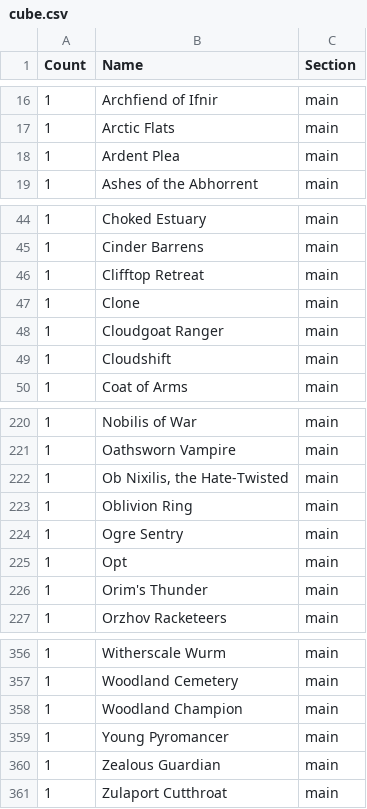
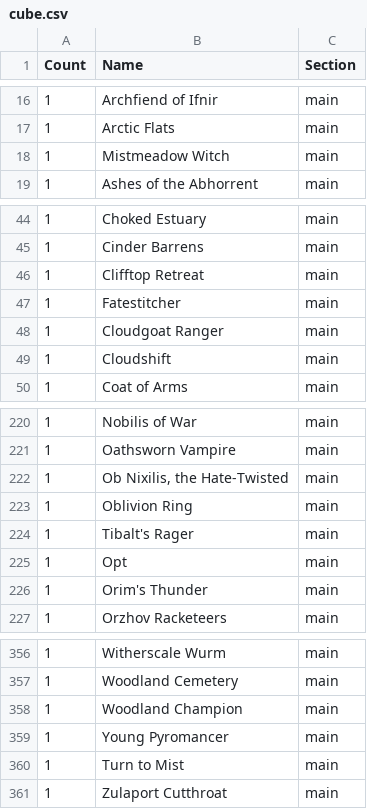
Before and after one commit to caseydavenport/cube-tools, a CSV file: cube.csv, drawn as a sheet; only a part is shown, gaps mark what is left out.

Commit message:
Add undrafted list

```diff
--- a/cube.csv
+++ b/cube.csv
@@ -17,3 +17,3 @@ Count,Name,Section
 1,Arctic Flats,main
-1,Ardent Plea,main
+1,Mistmeadow Witch,main
 1,Ashes of the Abhorrent,main
@@ -46,3 +46,3 @@ Count,Name,Section
 1,Clifftop Retreat,main
-1,Clone,main
+1,Fatestitcher,main
 1,Cloudgoat Ranger,main
@@ -223,3 +223,3 @@ Count,Name,Section
 1,Oblivion Ring,main
-1,Ogre Sentry,main
+1,Tibalt's Rager,main
 1,Opt,main
@@ -359,3 +359,3 @@ Count,Name,Section
 1,Young Pyromancer,main
-1,Zealous Guardian,main
+1,Turn to Mist,main
 1,Zulaport Cutthroat,main
```
Also changed, not shown: 3 other files.
